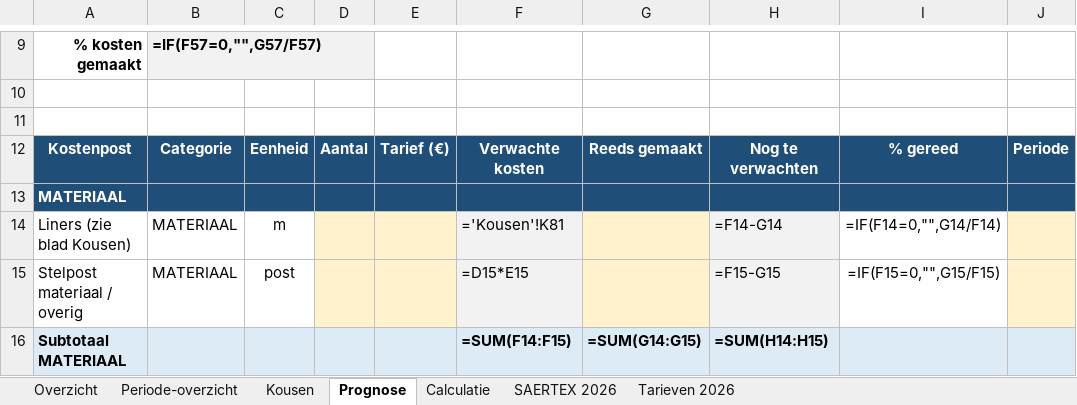
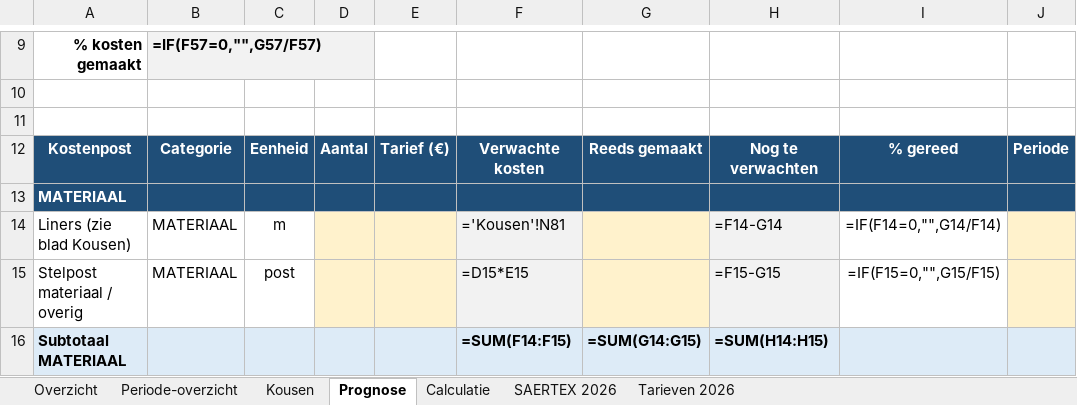
Before and after one commit to monty1a/Mijn-eerste, an Excel workbook: Kostencalculatie_Compleet.xlsx, sheet Prognose, drawn as a sheet; only a part is shown, gaps mark what is left out; values as stored, in another font and other column widths than the file's, no borders; formulas without a stored value are shown as written; the diff names each change by its address in the sheet, - before the commit and + after, or states it on an @@ line.

```diff
--- a/Kostencalculatie_Compleet.xlsx (sheet Prognose)
+++ b/Kostencalculatie_Compleet.xlsx (sheet Prognose)
-F14: ='Kousen'!K81
+F14: ='Kousen'!N81
```
Also changed, not shown: sheet Kousen, sheet Periode-overzicht, sheet SAERTEX 2026, sheet Overzicht.
